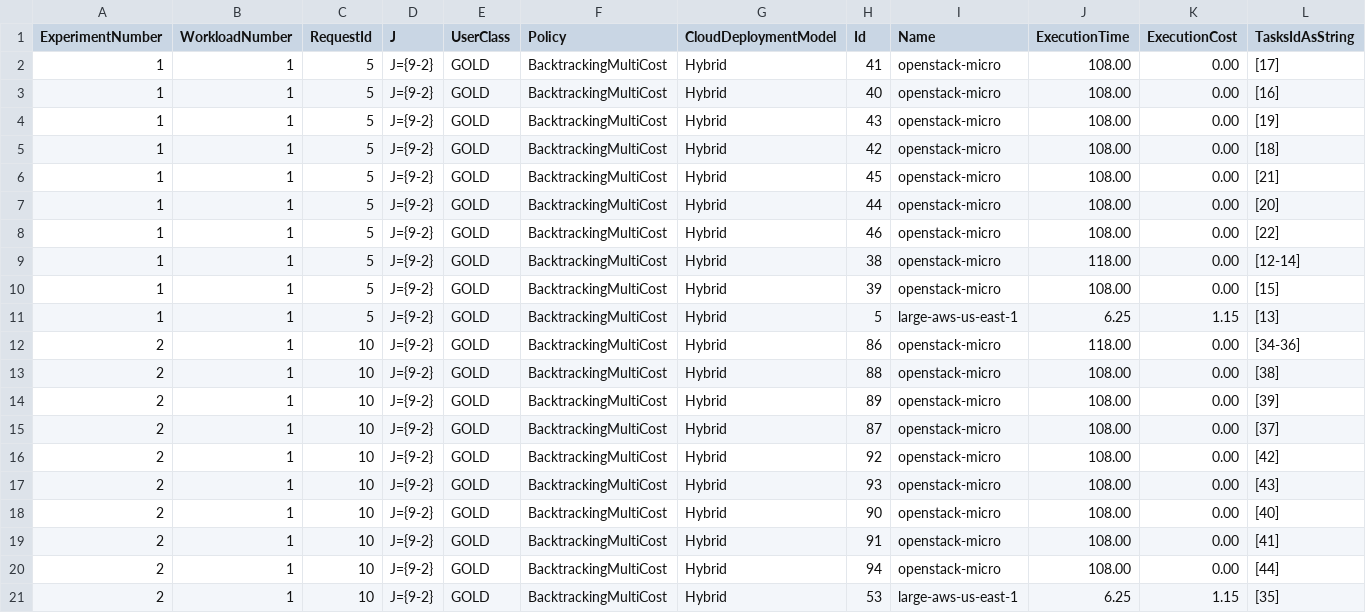
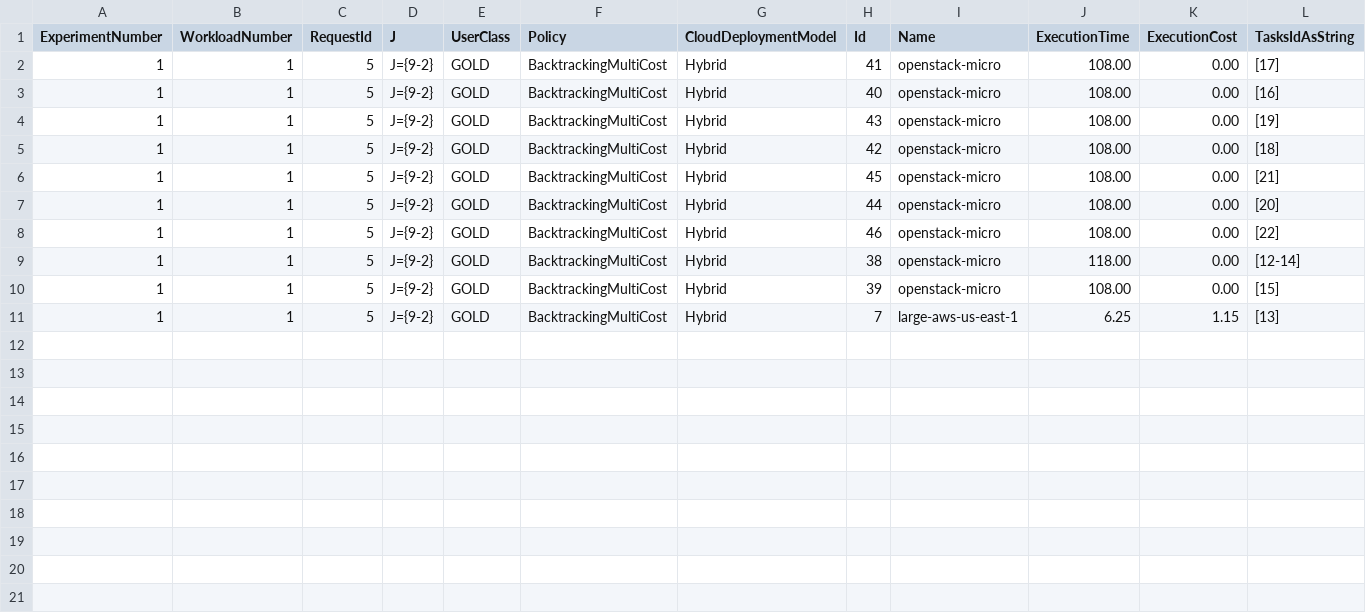
Before and after one commit to Cloudslab/CloudSimEx, a CSV file: cloudsimex-mapreduce/output/logs/vms.csv, drawn as a sheet.

```diff
--- a/cloudsimex-mapreduce/output/logs/vms.csv
+++ b/cloudsimex-mapreduce/output/logs/vms.csv
@@ -10,12 +10,2 @@ ExperimentNumber,WorkloadNumber,RequestId,J,UserClass,Policy,CloudDeploymentMode
                1,             1,        5,J={9-2},     GOLD,BacktrackingMultiCost,              Hybrid,     39,openstack-micro,       108.00,         0.00,           [15]
-               1,             1,        5,J={9-2},     GOLD,BacktrackingMultiCost,              Hybrid,      5,large-aws-us-east-1,         6.25,         1.15,           [13]
-               2,             1,       10,J={9-2},     GOLD,BacktrackingMultiCost,              Hybrid,     86,openstack-micro,       118.00,         0.00,        [34-36]
-               2,             1,       10,J={9-2},     GOLD,BacktrackingMultiCost,              Hybrid,     88,openstack-micro,       108.00,         0.00,           [38]
-               2,             1,       10,J={9-2},     GOLD,BacktrackingMultiCost,              Hybrid,     89,openstack-micro,       108.00,         0.00,           [39]
-               2,             1,       10,J={9-2},     GOLD,BacktrackingMultiCost,              Hybrid,     87,openstack-micro,       108.00,         0.00,           [37]
-               2,             1,       10,J={9-2},     GOLD,BacktrackingMultiCost,              Hybrid,     92,openstack-micro,       108.00,         0.00,           [42]
-               2,             1,       10,J={9-2},     GOLD,BacktrackingMultiCost,              Hybrid,     93,openstack-micro,       108.00,         0.00,           [43]
-               2,             1,       10,J={9-2},     GOLD,BacktrackingMultiCost,              Hybrid,     90,openstack-micro,       108.00,         0.00,           [40]
-               2,             1,       10,J={9-2},     GOLD,BacktrackingMultiCost,              Hybrid,     91,openstack-micro,       108.00,         0.00,           [41]
-               2,             1,       10,J={9-2},     GOLD,BacktrackingMultiCost,              Hybrid,     94,openstack-micro,       108.00,         0.00,           [44]
-               2,             1,       10,J={9-2},     GOLD,BacktrackingMultiCost,              Hybrid,     53,large-aws-us-east-1,         6.25,         1.15,           [35]
+               1,             1,        5,J={9-2},     GOLD,BacktrackingMultiCost,              Hybrid,      7,large-aws-us-east-1,         6.25,         1.15,           [13]
```
Also changed, not shown: cloudsimex-mapreduce/output/logs/requests.csv, cloudsimex-mapreduce/output/logs/tasks.csv, 6 other files.
